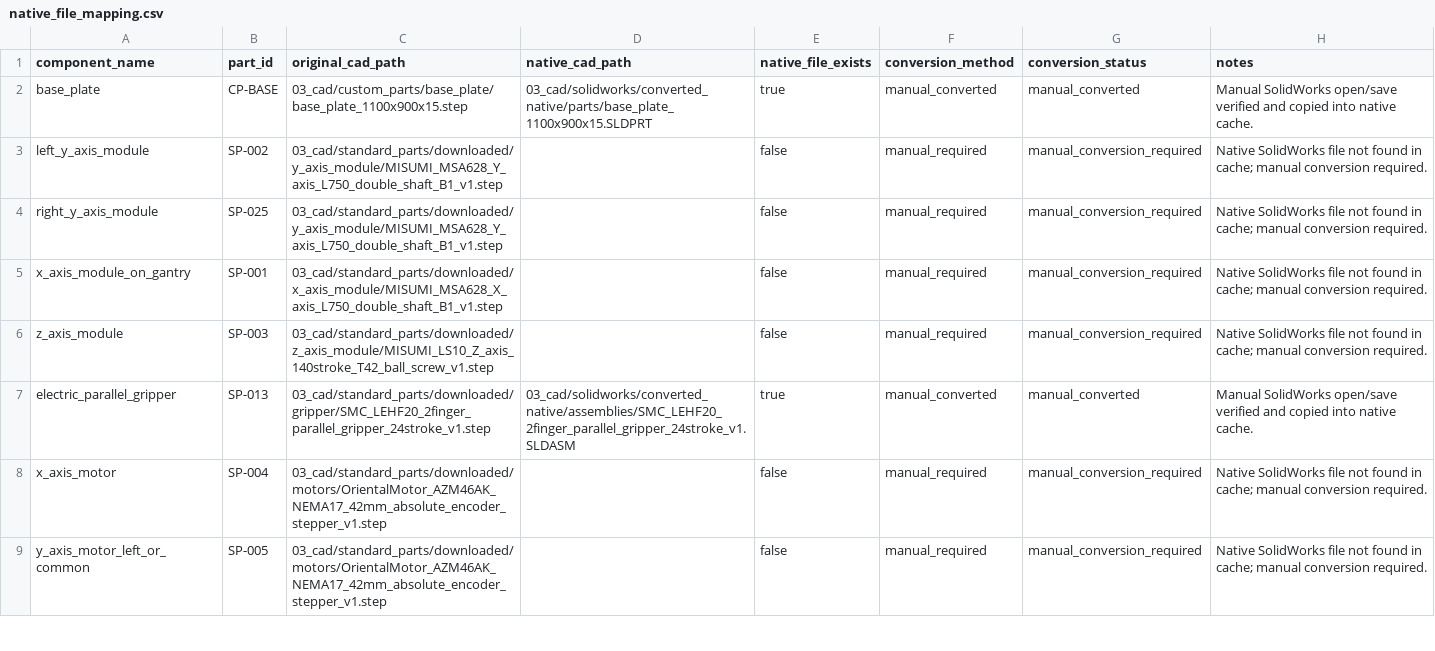
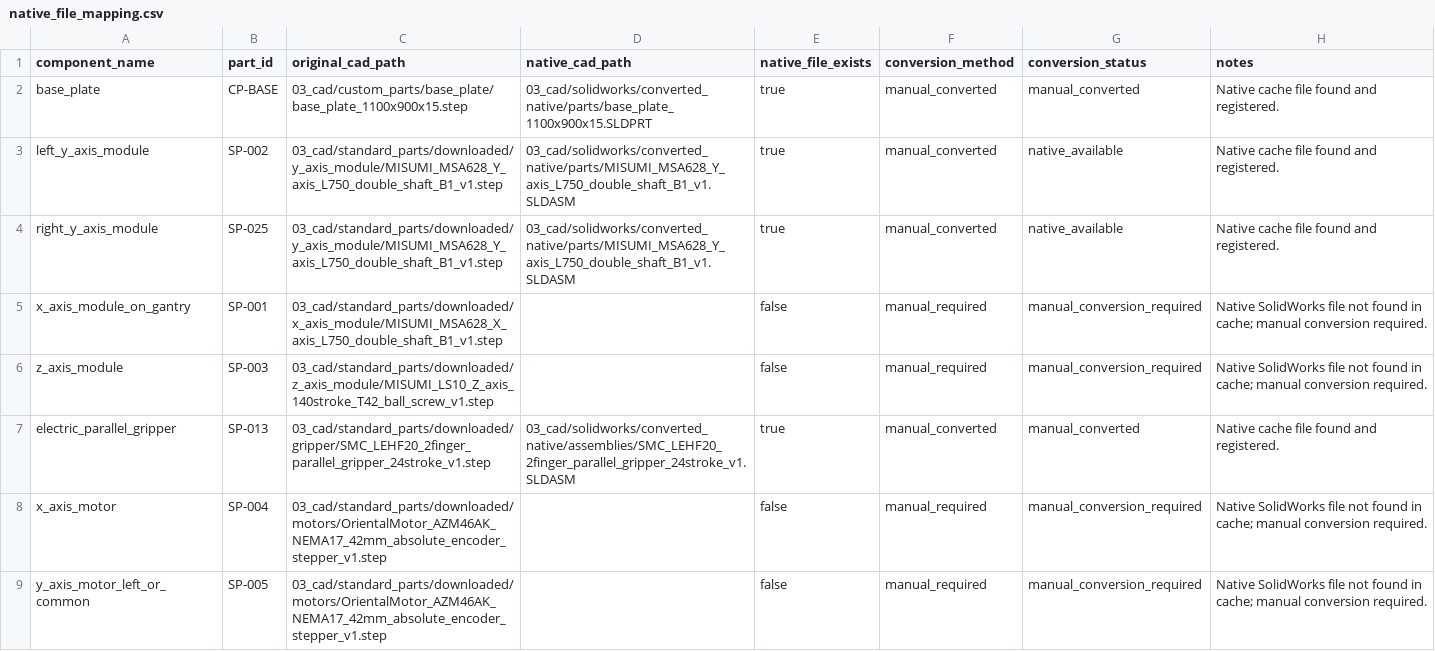
Before and after one commit to DoomSlayer001/blood-sorting-robot-industrial-design, a CSV file: 03_cad/solidworks/converted_native/native_file_mapping.csv, drawn as a sheet; only a part is shown; the diff covers the shown part only.

Commit message:
Retry SolidWorks automated rough assembly after template fix

```diff
--- a/03_cad/solidworks/converted_native/native_file_mapping.csv
+++ b/03_cad/solidworks/converted_native/native_file_mapping.csv
@@ -1,8 +1,8 @@
 component_name,part_id,original_cad_path,native_cad_path,native_file_exists,conversion_method,conversion_status,notes
-base_plate,CP-BASE,03_cad/custom_parts/base_plate/base_plate_1100x900x15.step,03_cad/solidworks/converted_native/parts/base_plate_1100x900x15.SLDPRT,true,manual_converted,manual_converted,Manual SolidWorks open/save verified and copied into native cache.
-left_y_axis_module,SP-002,03_cad/standard_parts/downloaded/y_axis_module/MISUMI_MSA628_Y_axis_L750_double_shaft_B1_v1.step,,false,manual_required,manual_conversion_required,Native SolidWorks file not found in cache; manual conversion required.
-right_y_axis_module,SP-025,03_cad/standard_parts/downloaded/y_axis_module/MISUMI_MSA628_Y_axis_L750_double_shaft_B1_v1.step,,false,manual_required,manual_conversion_required,Native SolidWorks file not found in cache; manual conversion required.
+base_plate,CP-BASE,03_cad/custom_parts/base_plate/base_plate_1100x900x15.step,03_cad/solidworks/converted_native/parts/base_plate_1100x900x15.SLDPRT,true,manual_converted,manual_converted,Native cache file found and registered.
+left_y_axis_module,SP-002,03_cad/standard_parts/downloaded/y_axis_module/MISUMI_MSA628_Y_axis_L750_double_shaft_B1_v1.step,03_cad/solidworks/converted_native/parts/MISUMI_MSA628_Y_axis_L750_double_shaft_B1_v1.SLDASM,true,manual_converted,native_available,Native cache file found and registered.
+right_y_axis_module,SP-025,03_cad/standard_parts/downloaded/y_axis_module/MISUMI_MSA628_Y_axis_L750_double_shaft_B1_v1.step,03_cad/solidworks/converted_native/parts/MISUMI_MSA628_Y_axis_L750_double_shaft_B1_v1.SLDASM,true,manual_converted,native_available,Native cache file found and registered.
 x_axis_module_on_gantry,SP-001,03_cad/standard_parts/downloaded/x_axis_module/MISUMI_MSA628_X_axis_L750_double_shaft_B1_v1.step,,false,manual_required,manual_conversion_required,Native SolidWorks file not found in cache; manual conversion required.
 z_axis_module,SP-003,03_cad/standard_parts/downloaded/z_axis_module/MISUMI_LS10_Z_axis_140stroke_T42_ball_screw_v1.step,,false,manual_required,manual_conversion_required,Native SolidWorks file not found in cache; manual conversion required.
-electric_parallel_gripper,SP-013,03_cad/standard_parts/downloaded/gripper/SMC_LEHF20_2finger_parallel_gripper_24stroke_v1.step,03_cad/solidworks/converted_native/assemblies/SMC_LEHF20_2finger_parallel_gripper_24stroke_v1.SLDASM,true,manual_converted,manual_converted,Manual SolidWorks open/save verified and copied into native cache.
+electric_parallel_gripper,SP-013,03_cad/standard_parts/downloaded/gripper/SMC_LEHF20_2finger_parallel_gripper_24stroke_v1.step,03_cad/solidworks/converted_native/assemblies/SMC_LEHF20_2finger_parallel_gripper_24stroke_v1.SLDASM,true,manual_converted,manual_converted,Native cache file found and registered.
 x_axis_motor,SP-004,03_cad/standard_parts/downloaded/motors/OrientalMotor_AZM46AK_NEMA17_42mm_absolute_encoder_stepper_v1.step,,false,manual_required,manual_conversion_required,Native SolidWorks file not found in cache; manual conversion required.
```
Also changed, not shown: 6 edited cells elsewhere in this file, 9 other files.
